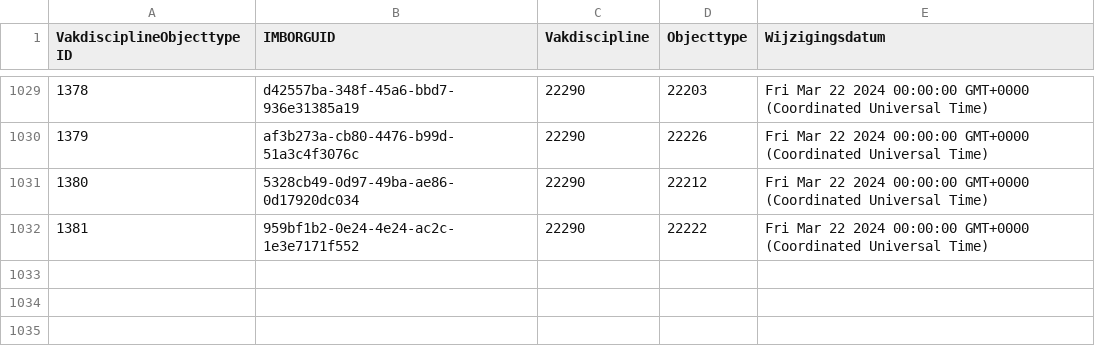
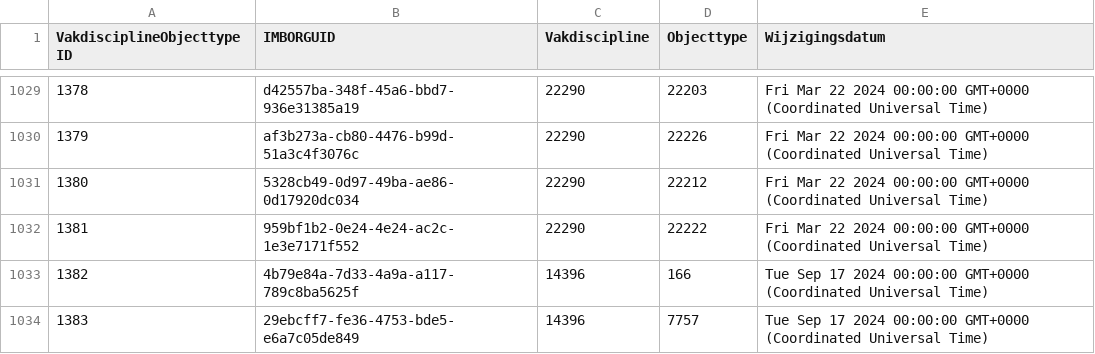
Before and after one commit to Stichting-CROW/imbor-development, a TSV file: data/tsv/imborKern_K_VakdisciplinesObjecttypen.tsv, drawn as a sheet; only a part is shown, gaps mark what is left out.

```diff
--- a/data/tsv/imborKern_K_VakdisciplinesObjecttypen.tsv
+++ b/data/tsv/imborKern_K_VakdisciplinesObjecttypen.tsv
@@ -1032 +1032,3 @@ VakdisciplineObjecttypeID	IMBORGUID	Vakdiscipline	Objecttype	Wijzigingsdatum
 1381	959bf1b2-0e24-4e24-ac2c-1e3e7171f552	22290	22222	Fri Mar 22 2024 00:00:00 GMT+0000 (Coordinated Universal Time)
+1382	4b79e84a-7d33-4a9a-a117-789c8ba5625f	14396	166	Tue Sep 17 2024 00:00:00 GMT+0000 (Coordinated Universal Time)
+1383	29ebcff7-fe36-4753-bde5-e6a7c05de849	14396	7757	Tue Sep 17 2024 00:00:00 GMT+0000 (Coordinated Universal Time)
```
